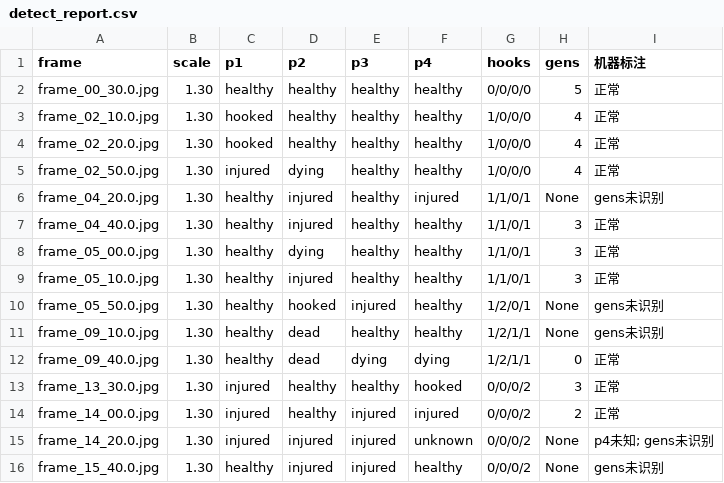
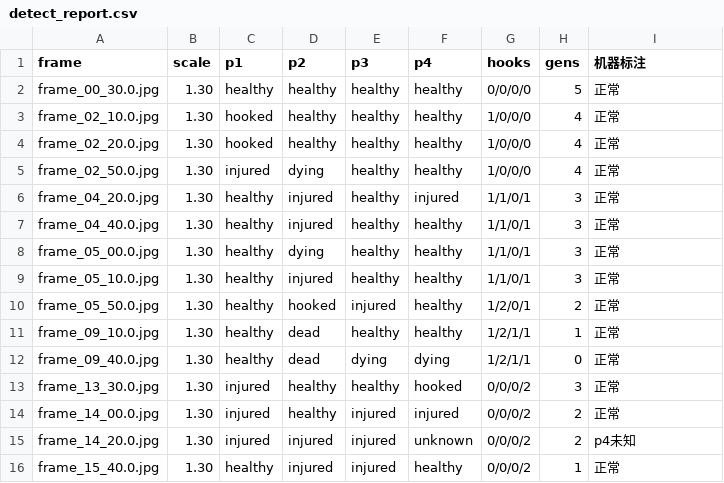
Before and after one commit to v1ctorpan/dbd-winrate-predictor, a CSV file: report/BV1Uu8z6eEVM/detect_report.csv, drawn as a sheet.

```diff
--- a/report/BV1Uu8z6eEVM/detect_report.csv
+++ b/report/BV1Uu8z6eEVM/detect_report.csv
@@ -5,3 +5,3 @@ frame_02_20.0.jpg,1.30,hooked,healthy,healthy,healthy,1/0/0/0,4,正常
 frame_02_50.0.jpg,1.30,injured,dying,healthy,healthy,1/0/0/0,4,正常
-frame_04_20.0.jpg,1.30,healthy,injured,healthy,injured,1/1/0/1,None,gens未识别
+frame_04_20.0.jpg,1.30,healthy,injured,healthy,injured,1/1/0/1,3,正常
 frame_04_40.0.jpg,1.30,healthy,injured,healthy,healthy,1/1/0/1,3,正常
@@ -9,4 +9,4 @@ frame_05_00.0.jpg,1.30,healthy,dying,healthy,healthy,1/1/0/1,3,正常
 frame_05_10.0.jpg,1.30,healthy,injured,healthy,healthy,1/1/0/1,3,正常
-frame_05_50.0.jpg,1.30,healthy,hooked,injured,healthy,1/2/0/1,None,gens未识别
-frame_09_10.0.jpg,1.30,healthy,dead,healthy,healthy,1/2/1/1,None,gens未识别
+frame_05_50.0.jpg,1.30,healthy,hooked,injured,healthy,1/2/0/1,2,正常
+frame_09_10.0.jpg,1.30,healthy,dead,healthy,healthy,1/2/1/1,1,正常
 frame_09_40.0.jpg,1.30,healthy,dead,dying,dying,1/2/1/1,0,正常
@@ -14,3 +14,3 @@ frame_13_30.0.jpg,1.30,injured,healthy,healthy,hooked,0/0/0/2,3,正常
 frame_14_00.0.jpg,1.30,injured,healthy,injured,injured,0/0/0/2,2,正常
-frame_14_20.0.jpg,1.30,injured,injured,injured,unknown,0/0/0/2,None,p4未知; gens未识别
-frame_15_40.0.jpg,1.30,healthy,injured,injured,healthy,0/0/0/2,None,gens未识别
+frame_14_20.0.jpg,1.30,injured,injured,injured,unknown,0/0/0/2,2,p4未知
+frame_15_40.0.jpg,1.30,healthy,injured,injured,healthy,0/0/0/2,1,正常
```
Also changed, not shown: 8 other files.
